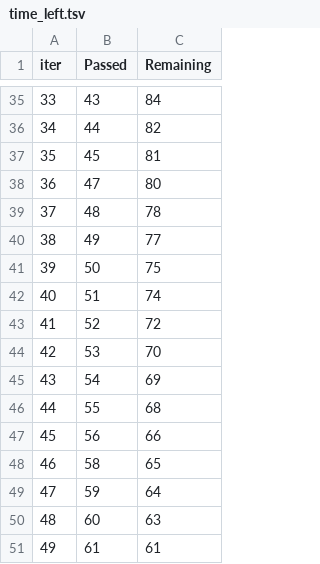
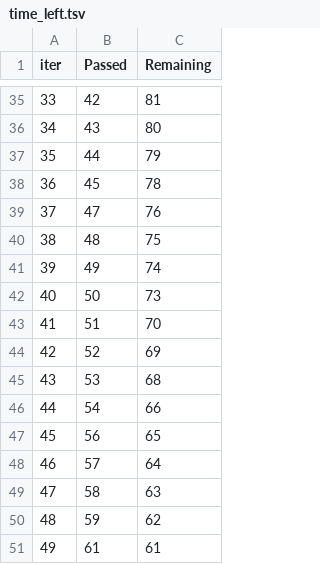
Before and after one commit to Mackintosh007/mlproject, a TSV file: catboost_info/time_left.tsv, drawn as a sheet; only a part is shown, gaps mark what is left out; the diff covers the shown part only.

```diff
--- a/catboost_info/time_left.tsv
+++ b/catboost_info/time_left.tsv
@@ -35,17 +35,17 @@ iter	Passed	Remaining
-33	43	84
-34	44	82
-35	45	81
-36	47	80
-37	48	78
-38	49	77
-39	50	75
-40	51	74
-41	52	72
-42	53	70
-43	54	69
-44	55	68
-45	56	66
-46	58	65
-47	59	64
-48	60	63
+33	42	81
+34	43	80
+35	44	79
+36	45	78
+37	47	76
+38	48	75
+39	49	74
+40	50	73
+41	51	70
+42	52	69
+43	53	68
+44	54	66
+45	56	65
+46	57	64
+47	58	63
+48	59	62
 49	61	61
```
Also changed, not shown: 148 edited cells elsewhere in this file, 9 other files.
